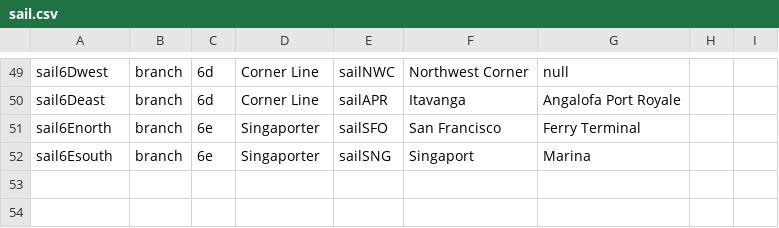
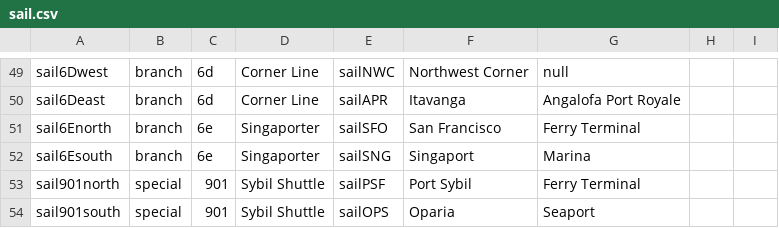
Before and after one commit to KittyCat11231/Feline-Holdings, a CSV file: src/intraroute/data/ui/routes/sail.csv, drawn as a sheet; only a part is shown, gaps mark what is left out; the diff names each change by its address in the sheet, - before the commit and + after, or states it on an @@ line.

```diff
--- a/src/intraroute/data/ui/routes/sail.csv
+++ b/src/intraroute/data/ui/routes/sail.csv
+row 53: sail901north | special | 901 | Sybil Shuttle | sailPSF | Port Sybil | Ferry Terminal
+row 54: sail901south | special | 901 | Sybil Shuttle | sailOPS | Oparia | Seaport
```
Also changed, not shown: src/intraroute/data/pathfinding/bus.csv, src/intraroute/data/pathfinding/sail.csv, 22 other files.
